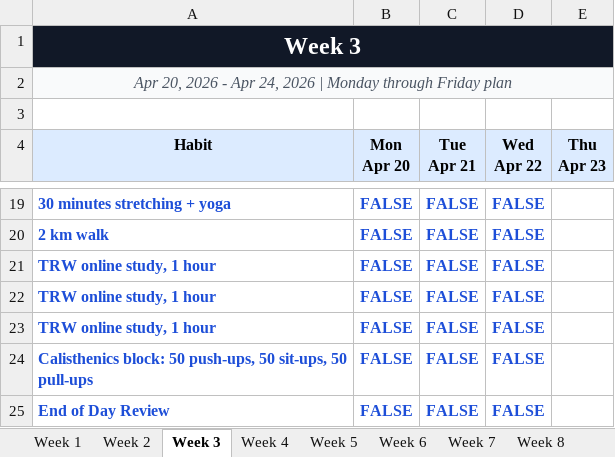
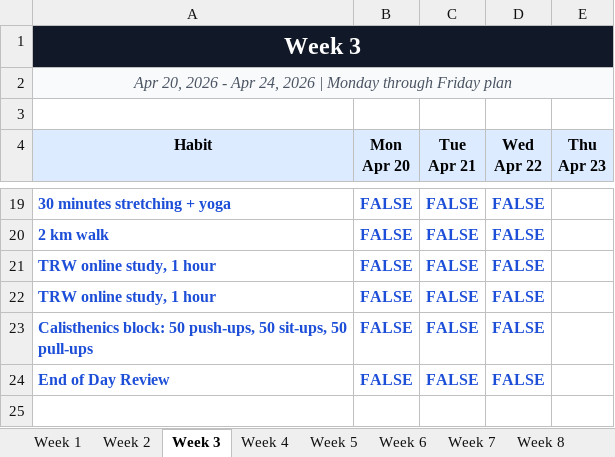
Before and after one commit to 65AR645ASAN/crypto-asaqx645, an Excel workbook: daily-routine-90-days.xlsx, sheet Week 3, drawn as a sheet; only a part is shown, gaps mark what is left out; values as stored, in another font and other column widths than the file's, no borders; the diff names each change by its address in the sheet, - before the commit and + after, or states it on an @@ line.

```diff
--- a/daily-routine-90-days.xlsx (sheet Week 3)
+++ b/daily-routine-90-days.xlsx (sheet Week 3)
-row 23: TRW online study, 1 hour | FALSE | FALSE | FALSE
```
Also changed, not shown: sheet Week 1, 2 other files.
